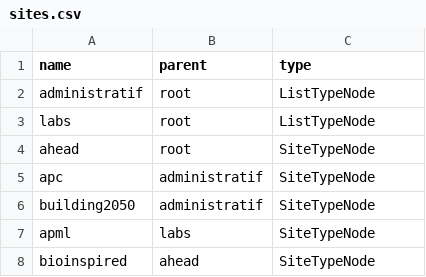
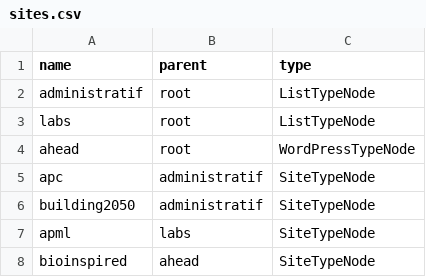
Before and after one commit to epfl-si/jahiap, a CSV file: sites.csv, drawn as a sheet.

```diff
--- a/sites.csv
+++ b/sites.csv
@@ -3,3 +3,3 @@ administratif,root,ListTypeNode
 labs,root,ListTypeNode
-ahead,root,SiteTypeNode
+ahead,root,WordPressTypeNode
 apc,administratif,SiteTypeNode
```
Also changed, not shown: 11 other files.
